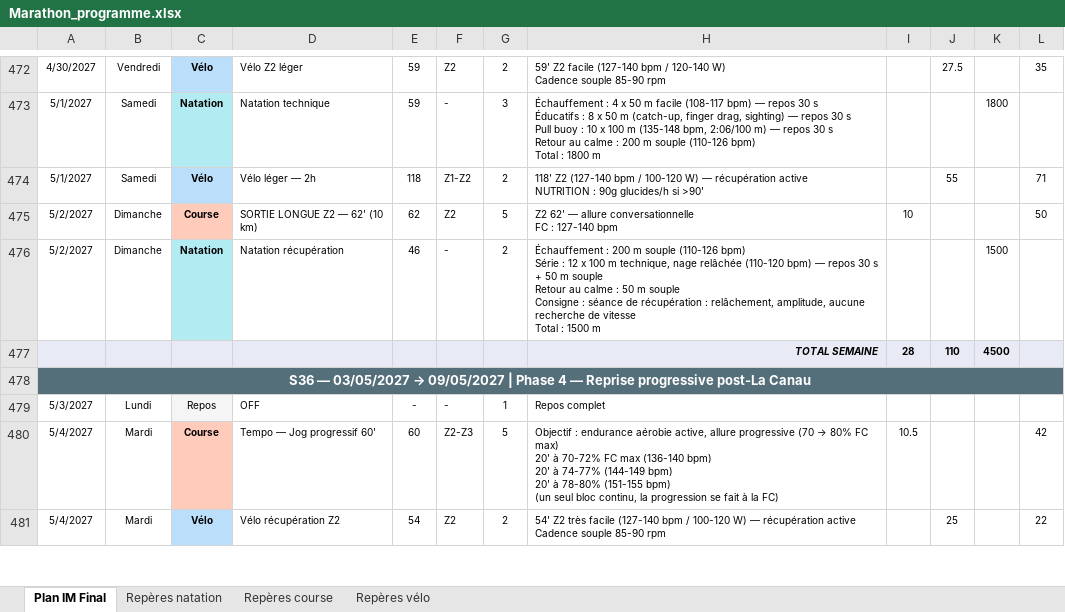
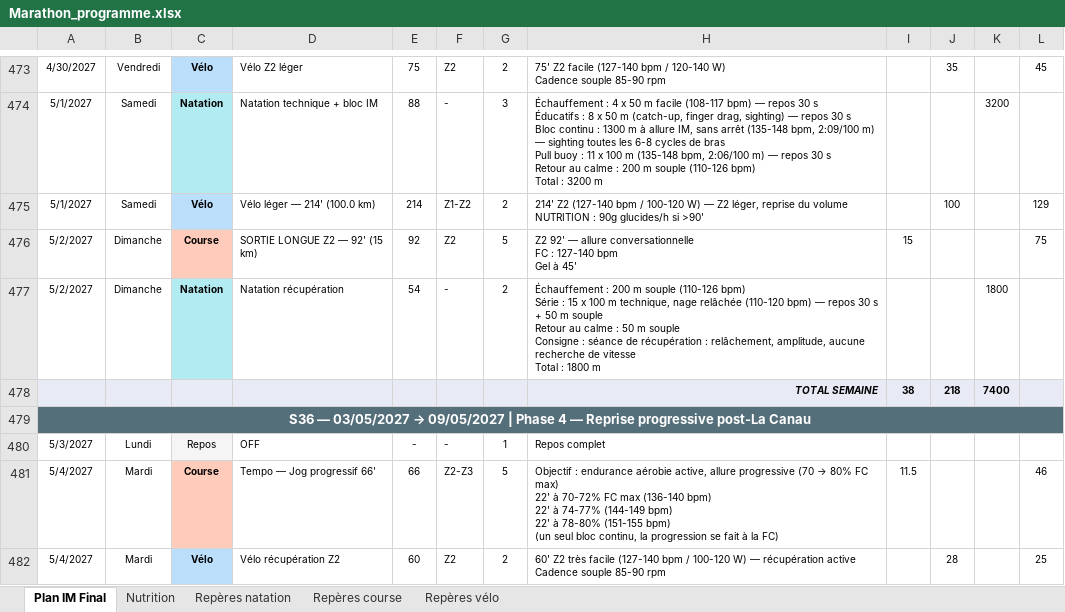
Before and after one commit to Parzio94/polar-ai-sync, an Excel workbook: Marathon_programme.xlsx, sheet Plan IM Final, drawn as a sheet; only a part is shown, gaps mark what is left out; values as stored, in another font and other column widths than the file's, no borders; removed rows and columns are numbered as before the commit, all else as after; ↵ is a line break in a cell; the diff covers the shown part only; the diff names each change by its address in the sheet, - before the commit and + after, or states it on an @@ line.

```diff
--- a/Marathon_programme.xlsx (sheet Plan IM Final)
+++ b/Marathon_programme.xlsx (sheet Plan IM Final)
+sheet tab: Nutrition
-E473: 59
+E473: 75
-H473: 59' Z2 facile…
+H473: 75' Z2 facile…
-J473: 27.5
+J473: 35
-L473: 35
+L473: 45
-D474: Natation technique
+D474: Natation technique + bloc IM
-E474: 59
+E474: 88
-H474: …30 s ↵ Pull buoy : 10 x 100 m (135-148 bpm, 2:06/100 m) — repos 30 s ↵ Retour au calme : 200 m souple (110-126 bpm) ↵ Total : 1800 m
+H474: …30 s ↵ Bloc continu : 1300 m à allure IM, sans arrêt (135-148 bpm, 2:09/100 m) — sighting toutes les 6-8 cycles de bras ↵ Pull buoy : 11 x 100 m (135-148 bpm, 2:06/100 m) — repos 30 s ↵ Retour au calme : 200 m souple (110-126 bpm) ↵ Total : 3200 m
-K474: 1800
+K474: 3200
-D475: Vélo léger — 2h
+D475: Vélo léger — 214' (100.0 km)
-E475: 118
+E475: 214
-H475: 118' Z2 (127-140 bpm / 100-120 W) — récupération active ↵ NUTRITION :…
+H475: 214' Z2 (127-140 bpm / 100-120 W) — Z2 léger, reprise du volume ↵ NUTRITION :…
-J475: 55
+J475: 100
-L475: 71
+L475: 129
-D476: SORTIE LONGUE Z2 — 62' (10 km)
+D476: SORTIE LONGUE Z2 — 92' (15 km)
-E476: 62
+E476: 92
-H476: Z2 62' — allure conversationnelle ↵ FC : 127-140 bpm
+H476: Z2 92' — allure conversationnelle ↵ FC : 127-140 bpm ↵ Gel à 45'
-I476: 10
+I476: 15
-L476: 50
+L476: 75
-E477: 46
+E477: 54
-H477: …Série : 12 x 100 m technique, nage relâchée (110-120 bpm) — repos 30 s + 50 m souple ↵ Retour au calme : 50 m souple ↵ Consigne : séance de récupération : relâchement, amplitude, aucune recherche de vitesse ↵ Total : 1500 m
+H477: …Série : 15 x 100 m technique, nage relâchée (110-120 bpm) — repos 30 s + 50 m souple ↵ Retour au calme : 50 m souple ↵ Consigne : séance de récupération : relâchement, amplitude, aucune recherche de vitesse ↵ Total : 1800 m
-K477: 1500
+K477: 1800
-row 477:  |  |  |  |  |  |  | TOTAL SEMAINE | 28 | 110 | 4500
+row 478:  |  |  |  |  |  |  | TOTAL SEMAINE | 38 | 218 | 7400
-D481: Tempo — Jog progressif 60'
+D481: Tempo — Jog progressif 66'
-E481: 60
+E481: 66
-H481: …FC max) ↵ 20' à 70-72% FC max (136-140 bpm) ↵ 20' à 74-77% (144-149 bpm) ↵ 20' à 78-80%…
+H481: …FC max) ↵ 22' à 70-72% FC max (136-140 bpm) ↵ 22' à 74-77% (144-149 bpm) ↵ 22' à 78-80%…
-I481: 10.5
+I481: 11.5
-L481: 42
+L481: 46
-E482: 54
+E482: 60
-H482: 54' Z2 très…
+H482: 60' Z2 très…
-J482: 25
+J482: 28
-L482: 22
+L482: 25
```
Also changed, not shown: 17 added rows, 14 removed rows and 459 edited cells elsewhere in this sheet, formulas that keep their value, 16 other files.
